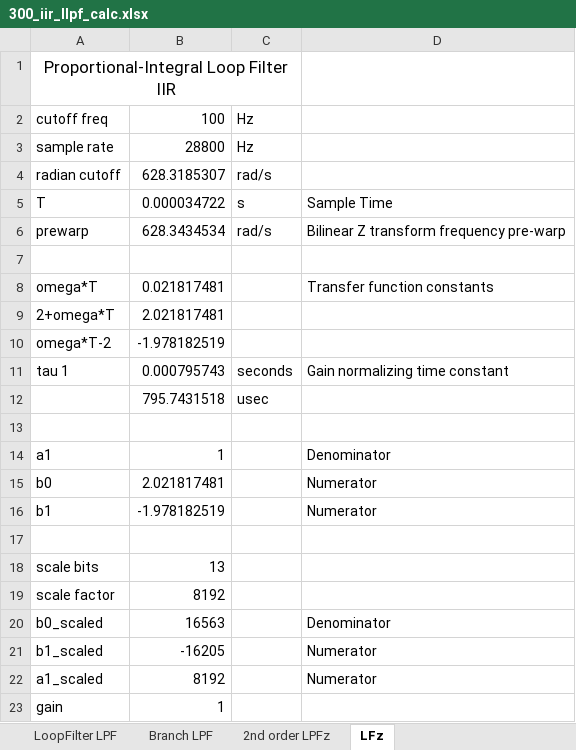
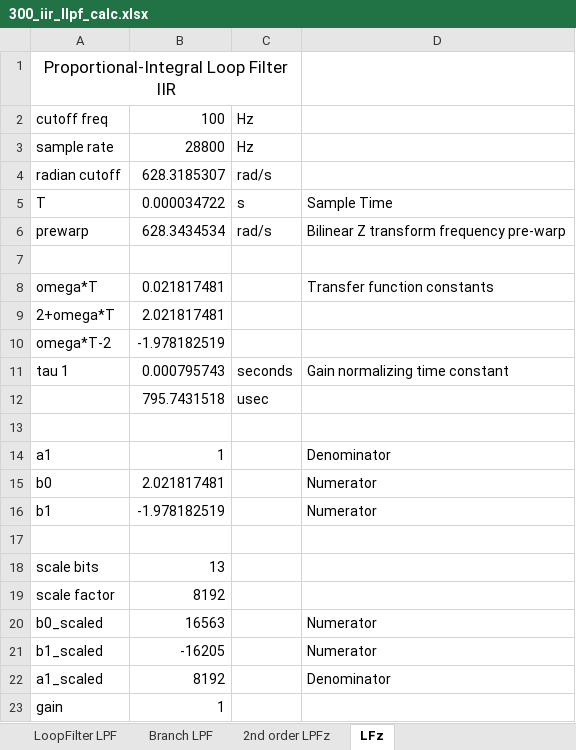
Before and after one commit to ninocarrillo/N9600A-sim, an Excel workbook: 300_iir_llpf_calc.xlsx, sheet LFz, drawn as a sheet; values as stored, in another font and other column widths than the file's, no borders; the diff names each change by its address in the sheet, - before the commit and + after, or states it on an @@ line.

```diff
--- a/300_iir_llpf_calc.xlsx (sheet LFz)
+++ b/300_iir_llpf_calc.xlsx (sheet LFz)
-D20: Denominator
+D20: Numerator
-D22: Numerator
+D22: Denominator
```
Also changed, not shown: sheet Branch LPF, sheet LoopFilter LPF, formulas that keep their value, 4 other files.
